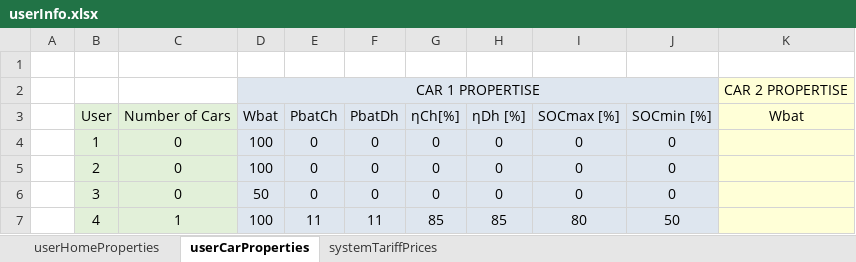
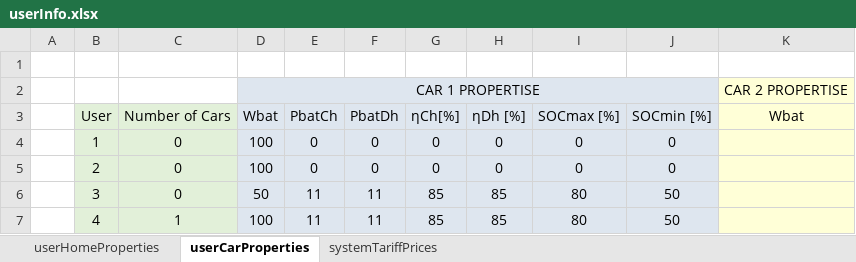
Before and after one commit to mindolink/EthStevec12, an Excel workbook: ImportData/userInfo.xlsx, sheet userCarProperties, drawn as a sheet; only a part is shown; values as stored, in another font and other column widths than the file's, no borders; the diff names each change by its address in the sheet, - before the commit and + after, or states it on an @@ line.

```diff
--- a/ImportData/userInfo.xlsx (sheet userCarProperties)
+++ b/ImportData/userInfo.xlsx (sheet userCarProperties)
-E6: 0
+E6: 11
-F6: 0
+F6: 11
-G6: 0
+G6: 85
-H6: 0
+H6: 85
-I6: 0
+I6: 80
-J6: 0
+J6: 50
```
Also changed, not shown: ImportData/userSchedule.xlsx, 1 other file.
